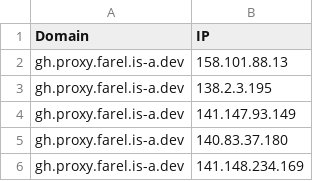
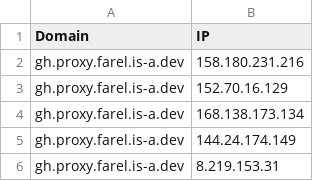
Before and after one commit to Ben523787187/proxyip-tracker, a CSV file: result/domains-ips.csv, drawn as a sheet.

```diff
--- a/result/domains-ips.csv
+++ b/result/domains-ips.csv
@@ -1,6 +1,6 @@
 Domain,IP
-gh.proxy.farel.is-a.dev,158.101.88.13
-gh.proxy.farel.is-a.dev,138.2.3.195
-gh.proxy.farel.is-a.dev,141.147.93.149
-gh.proxy.farel.is-a.dev,140.83.37.180
-gh.proxy.farel.is-a.dev,141.148.234.169
+gh.proxy.farel.is-a.dev,158.180.231.216
+gh.proxy.farel.is-a.dev,152.70.16.129
+gh.proxy.farel.is-a.dev,168.138.173.134
+gh.proxy.farel.is-a.dev,144.24.174.149
+gh.proxy.farel.is-a.dev,8.219.153.31
```
Also changed, not shown: result/tested-ips.csv.
